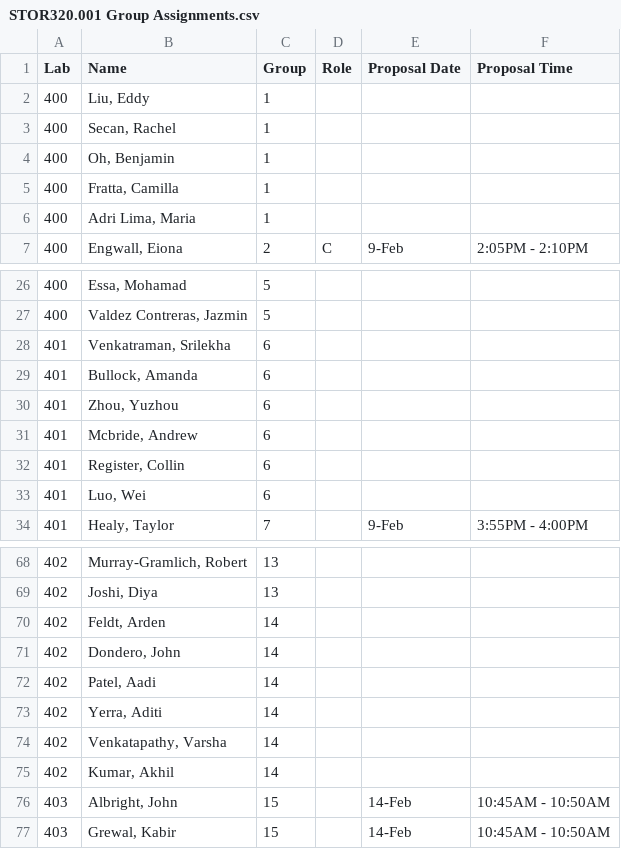
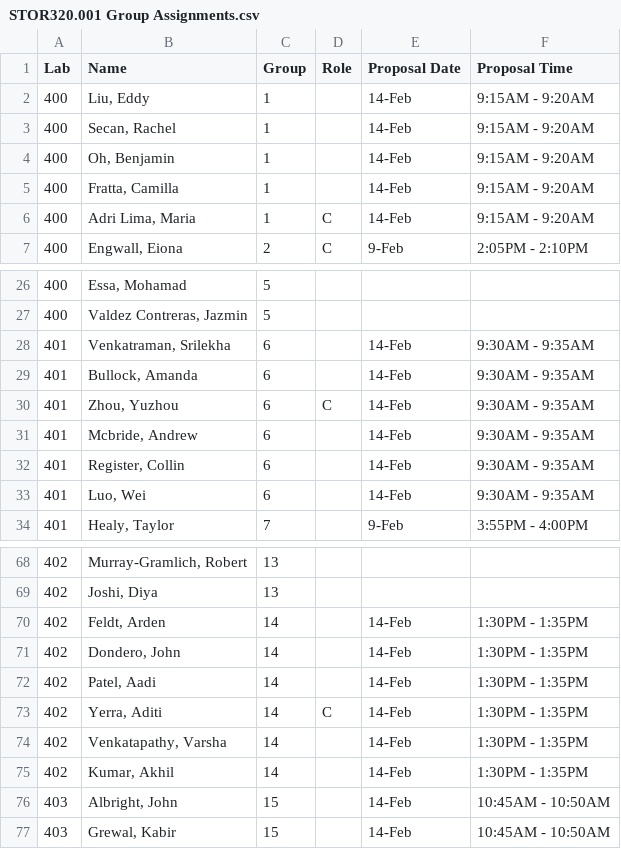
Before and after one commit to SuperMarioGiacomazzo/STOR320_WEBSITE, a CSV file: Group Assignments/STOR320.001 Group Assignments.csv, drawn as a sheet; only a part is shown, gaps mark what is left out.

```diff
--- a/Group Assignments/STOR320.001 Group Assignments.csv
+++ b/Group Assignments/STOR320.001 Group Assignments.csv
@@ -1,7 +1,7 @@
 Lab,Name,Group,Role,Proposal Date,Proposal Time
-400,"Liu, Eddy",1,,,
-400,"Secan, Rachel",1,,,
-400,"Oh, Benjamin",1,,,
-400,"Fratta, Camilla",1,,,
-400,"Adri Lima, Maria",1,,,
+400,"Liu, Eddy",1,,14-Feb,9:15AM - 9:20AM
+400,"Secan, Rachel",1,,14-Feb,9:15AM - 9:20AM
+400,"Oh, Benjamin",1,,14-Feb,9:15AM - 9:20AM
+400,"Fratta, Camilla",1,,14-Feb,9:15AM - 9:20AM
+400,"Adri Lima, Maria",1,C,14-Feb,9:15AM - 9:20AM
 400,"Engwall, Eiona",2,C,9-Feb,2:05PM - 2:10PM
@@ -27,8 +27,8 @@ Lab,Name,Group,Role,Proposal Date,Proposal Time
 400,"Valdez Contreras, Jazmin",5,,,
-401,"Venkatraman, Srilekha",6,,,
-401,"Bullock, Amanda",6,,,
-401,"Zhou, Yuzhou",6,,,
-401,"Mcbride, Andrew",6,,,
-401,"Register, Collin",6,,,
-401,"Luo, Wei",6,,,
+401,"Venkatraman, Srilekha",6,,14-Feb,9:30AM - 9:35AM
+401,"Bullock, Amanda",6,,14-Feb,9:30AM - 9:35AM
+401,"Zhou, Yuzhou",6,C,14-Feb,9:30AM - 9:35AM
+401,"Mcbride, Andrew",6,,14-Feb,9:30AM - 9:35AM
+401,"Register, Collin",6,,14-Feb,9:30AM - 9:35AM
+401,"Luo, Wei",6,,14-Feb,9:30AM - 9:35AM
 401,"Healy, Taylor",7,,9-Feb,3:55PM - 4:00PM
@@ -69,8 +69,8 @@ Lab,Name,Group,Role,Proposal Date,Proposal Time
 402,"Joshi, Diya",13,,,
-402,"Feldt, Arden",14,,,
-402,"Dondero, John",14,,,
-402,"Patel, Aadi",14,,,
-402,"Yerra, Aditi",14,,,
-402,"Venkatapathy, Varsha",14,,,
-402,"Kumar, Akhil",14,,,
+402,"Feldt, Arden",14,,14-Feb,1:30PM - 1:35PM
+402,"Dondero, John",14,,14-Feb,1:30PM - 1:35PM
+402,"Patel, Aadi",14,,14-Feb,1:30PM - 1:35PM
+402,"Yerra, Aditi",14,C,14-Feb,1:30PM - 1:35PM
+402,"Venkatapathy, Varsha",14,,14-Feb,1:30PM - 1:35PM
+402,"Kumar, Akhil",14,,14-Feb,1:30PM - 1:35PM
 403,"Albright, John",15,,14-Feb,10:45AM - 10:50AM
```
Also changed, not shown: 1 other file.
